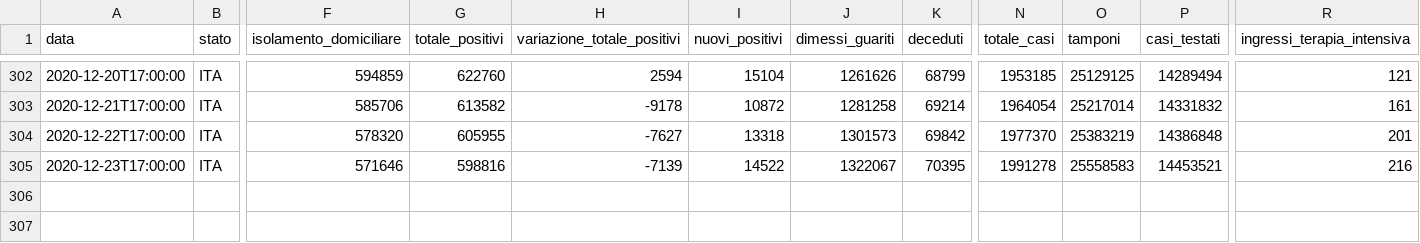
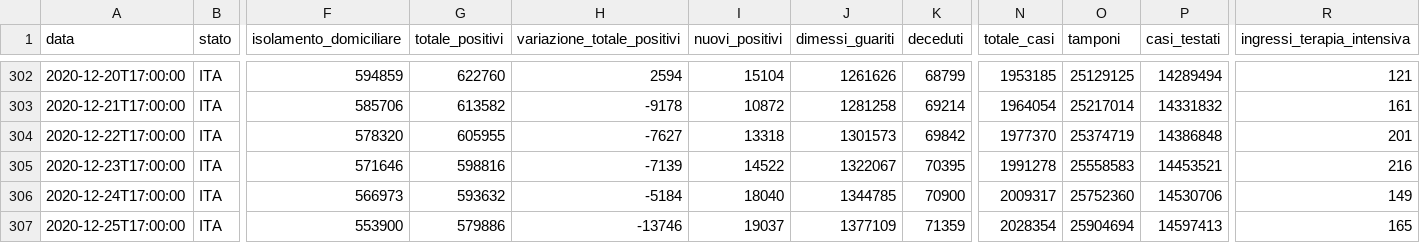
Before and after one commit to angelodm/covid-19_Italy, a CSV file: Italy_national_trends/dpc-covid19-ita-andamento-nazionale.csv, drawn as a sheet; only a part is shown, gaps mark what is left out; rows hold the shown columns only; the diff names each change by its address in the sheet, - before the commit and + after, or states it on an @@ line.

Commit message:
Italian National Trends

```diff
--- a/Italy_national_trends/dpc-covid19-ita-andamento-nazionale.csv
+++ b/Italy_national_trends/dpc-covid19-ita-andamento-nazionale.csv
-O304 (tamponi): 25383219
+O304 (tamponi): 25374719
+row 306: 2020-12-24T17:00:00 | ITA | 566973 | 593632 | -5184 | 18040 | 1344785 | 70900 | 2009317 | 25752360 | 14530706 | 149
+row 307: 2020-12-25T17:00:00 | ITA | 553900 | 579886 | -13746 | 19037 | 1377109 | 71359 | 2028354 | 25904694 | 14597413 | 165
```
